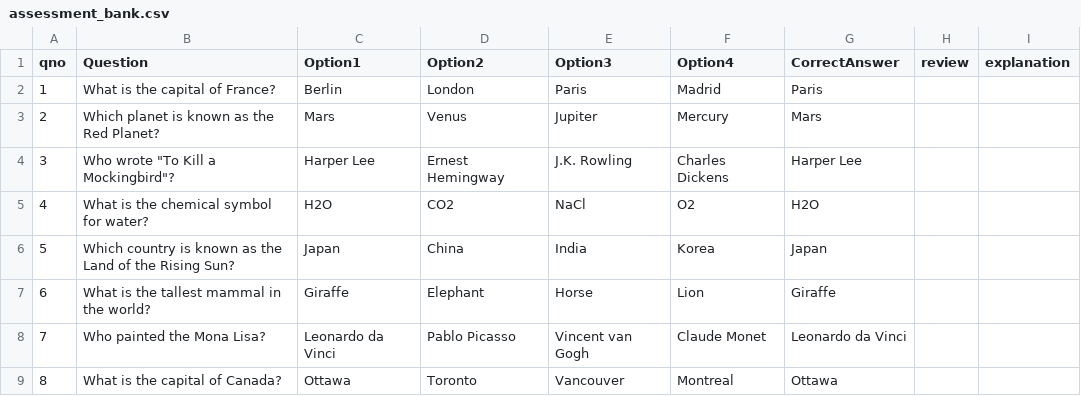
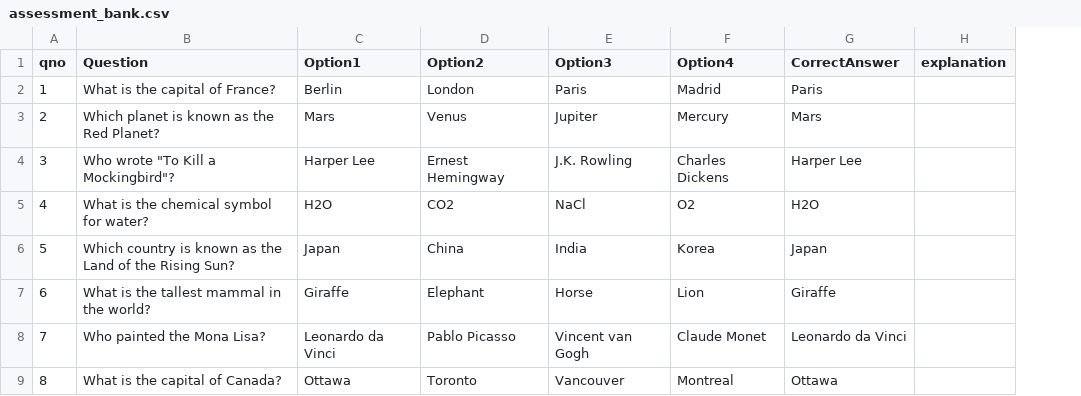
Before and after one commit to Shashank17singh/Learning-Analytics-Engine, a CSV file: assessment_bank.csv, drawn as a sheet; only a part is shown; the diff names each change by its address in the sheet, - before the commit and + after, or states it on an @@ line.

Commit message:
remove reviews from README

```diff
--- a/assessment_bank.csv
+++ b/assessment_bank.csv
-column H (review), empty
```
Also changed, not shown: 4 other files.
